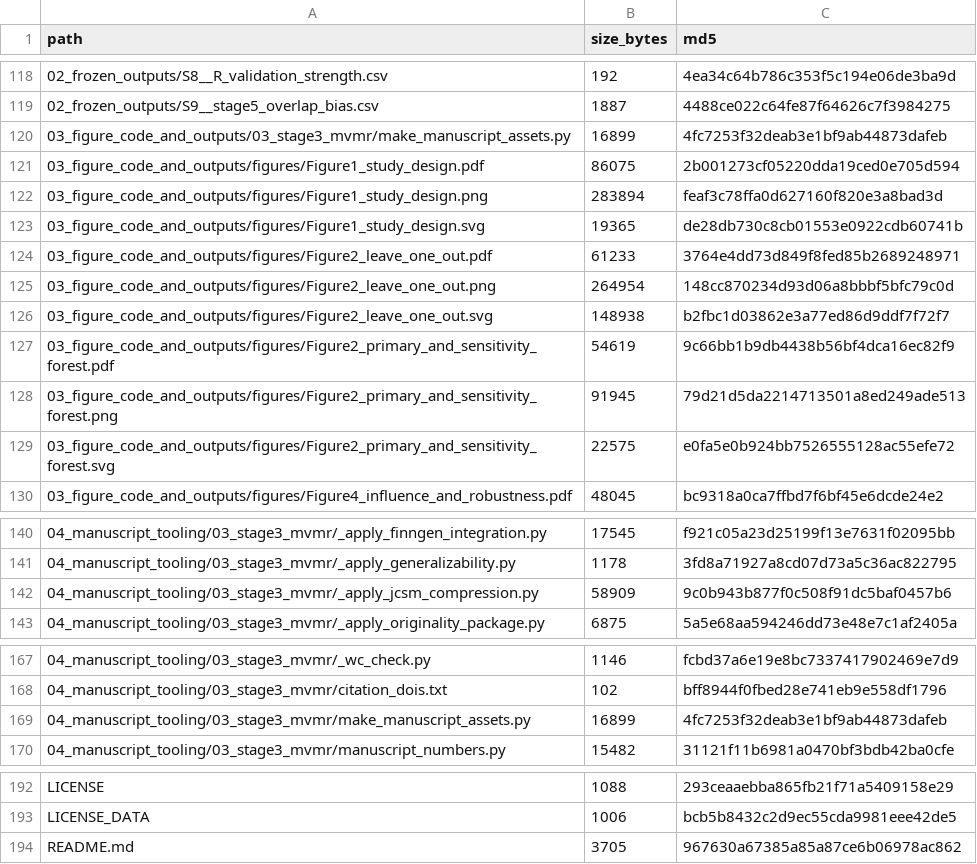
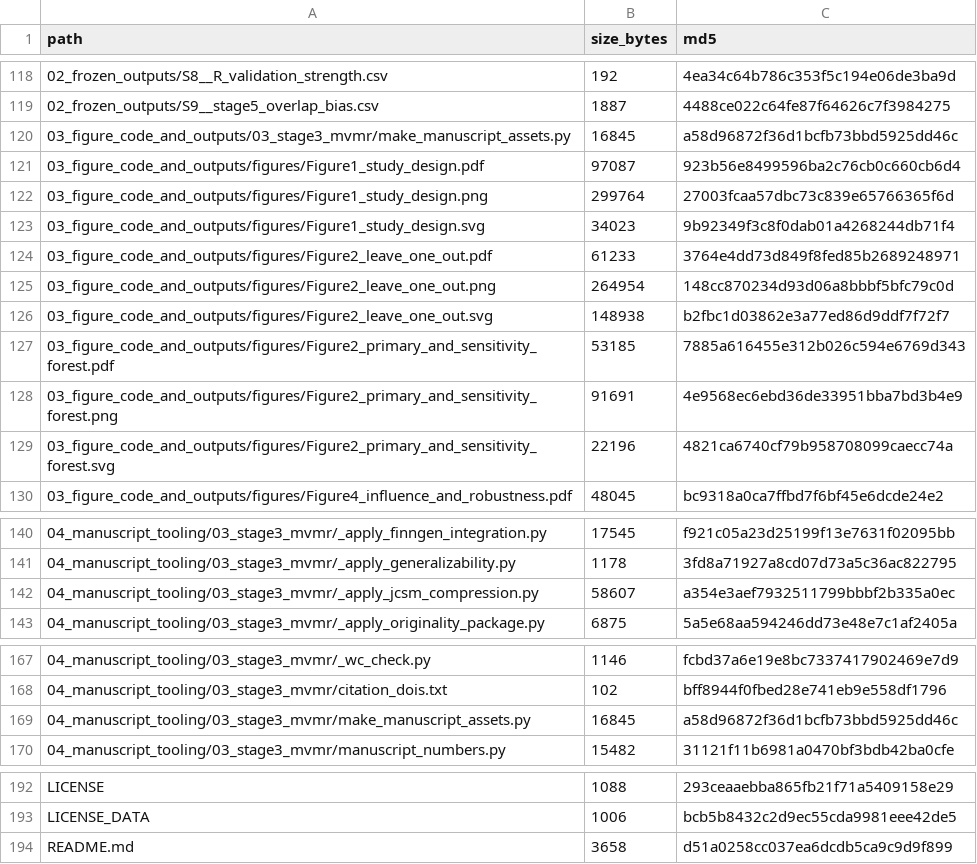
Before and after one commit to ccheng1110-byte/bmi-thigh-mfi-chronic-pain-mr, a TSV file: MANIFEST.tsv, drawn as a sheet; only a part is shown, gaps mark what is left out.

Commit message:
Refresh archive checksums

```diff
--- a/MANIFEST.tsv
+++ b/MANIFEST.tsv
@@ -119,6 +119,6 @@ path	size_bytes	md5
 02_frozen_outputs/S9__stage5_overlap_bias.csv	1887	4488ce022c64fe87f64626c7f3984275
-03_figure_code_and_outputs/03_stage3_mvmr/make_manuscript_assets.py	16899	4fc7253f32deab3e1bf9ab44873dafeb
-03_figure_code_and_outputs/figures/Figure1_study_design.pdf	86075	2b001273cf05220dda19ced0e705d594
-03_figure_code_and_outputs/figures/Figure1_study_design.png	283894	feaf3c78ffa0d627160f820e3a8bad3d
-03_figure_code_and_outputs/figures/Figure1_study_design.svg	19365	de28db730c8cb01553e0922cdb60741b
+03_figure_code_and_outputs/03_stage3_mvmr/make_manuscript_assets.py	16845	a58d96872f36d1bcfb73bbd5925dd46c
+03_figure_code_and_outputs/figures/Figure1_study_design.pdf	97087	923b56e8499596ba2c76cb0c660cb6d4
+03_figure_code_and_outputs/figures/Figure1_study_design.png	299764	27003fcaa57dbc73c839e65766365f6d
+03_figure_code_and_outputs/figures/Figure1_study_design.svg	34023	9b92349f3c8f0dab01a4268244db71f4
 03_figure_code_and_outputs/figures/Figure2_leave_one_out.pdf	61233	3764e4dd73d849f8fed85b2689248971
@@ -126,5 +126,5 @@ path	size_bytes	md5
 03_figure_code_and_outputs/figures/Figure2_leave_one_out.svg	148938	b2fbc1d03862e3a77ed86d9ddf7f72f7
-03_figure_code_and_outputs/figures/Figure2_primary_and_sensitivity_forest.pdf	54619	9c66bb1b9db4438b56bf4dca16ec82f9
-03_figure_code_and_outputs/figures/Figure2_primary_and_sensitivity_forest.png	91945	79d21d5da2214713501a8ed249ade513
-03_figure_code_and_outputs/figures/Figure2_primary_and_sensitivity_forest.svg	22575	e0fa5e0b924bb7526555128ac55efe72
+03_figure_code_and_outputs/figures/Figure2_primary_and_sensitivity_forest.pdf	53185	7885a616455e312b026c594e6769d343
+03_figure_code_and_outputs/figures/Figure2_primary_and_sensitivity_forest.png	91691	4e9568ec6ebd36de33951bba7bd3b4e9
+03_figure_code_and_outputs/figures/Figure2_primary_and_sensitivity_forest.svg	22196	4821ca6740cf79b958708099caecc74a
 03_figure_code_and_outputs/figures/Figure4_influence_and_robustness.pdf	48045	bc9318a0ca7ffbd7f6bf45e6dcde24e2
@@ -141,3 +141,3 @@ path	size_bytes	md5
 04_manuscript_tooling/03_stage3_mvmr/_apply_generalizability.py	1178	3fd8a71927a8cd07d73a5c36ac822795
-04_manuscript_tooling/03_stage3_mvmr/_apply_jcsm_compression.py	58909	9c0b943b877f0c508f91dc5baf0457b6
+04_manuscript_tooling/03_stage3_mvmr/_apply_jcsm_compression.py	58607	a354e3aef7932511799bbbf2b335a0ec
 04_manuscript_tooling/03_stage3_mvmr/_apply_originality_package.py	6875	5a5e68aa594246dd73e48e7c1af2405a
@@ -168,3 +168,3 @@ path	size_bytes	md5
 04_manuscript_tooling/03_stage3_mvmr/citation_dois.txt	102	bff8944f0fbed28e741eb9e558df1796
-04_manuscript_tooling/03_stage3_mvmr/make_manuscript_assets.py	16899	4fc7253f32deab3e1bf9ab44873dafeb
+04_manuscript_tooling/03_stage3_mvmr/make_manuscript_assets.py	16845	a58d96872f36d1bcfb73bbd5925dd46c
 04_manuscript_tooling/03_stage3_mvmr/manuscript_numbers.py	15482	31121f11b6981a0470bf3bdb42ba0cfe
@@ -193,2 +193,2 @@ LICENSE	1088	293ceaaebba865fb21f71a5409158e29
 LICENSE_DATA	1006	bcb5b8432c2d9ec55cda9981eee42de5
-README.md	3705	967630a67385a85a87ce6b06978ac862
+README.md	3658	d51a0258cc037ea6dcdb5ca9c9d9f899
```
